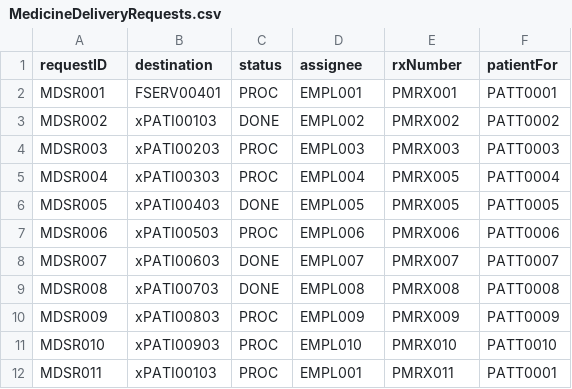
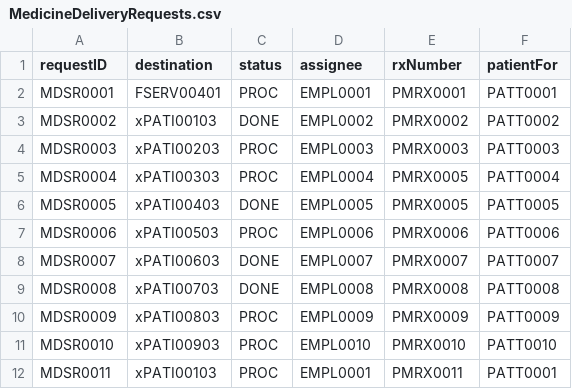
Before and after one commit to nadavk2002/CS3733-D22-Team-X-Prototype-1, a CSV file: src/main/resources/edu/wpi/cs3733/D22/teamX/MedicineDeliveryRequests.csv, drawn as a sheet; only a part is shown; the diff covers the shown part only.

Commit message:
general service request subclass edits

```diff
--- a/src/main/resources/edu/wpi/cs3733/D22/teamX/MedicineDeliveryRequests.csv
+++ b/src/main/resources/edu/wpi/cs3733/D22/teamX/MedicineDeliveryRequests.csv
@@ -1,12 +1,12 @@
 requestID,destination,status,assignee,rxNumber,patientFor
-MDSR001,FSERV00401,PROC,EMPL001,PMRX001,PATT0001
-MDSR002,xPATI00103,DONE,EMPL002,PMRX002,PATT0002
-MDSR003,xPATI00203,PROC,EMPL003,PMRX003,PATT0003
-MDSR004,xPATI00303,PROC,EMPL004,PMRX005,PATT0004
-MDSR005,xPATI00403,DONE,EMPL005,PMRX005,PATT0005
-MDSR006,xPATI00503,PROC,EMPL006,PMRX006,PATT0006
-MDSR007,xPATI00603,DONE,EMPL007,PMRX007,PATT0007
-MDSR008,xPATI00703,DONE,EMPL008,PMRX008,PATT0008
-MDSR009,xPATI00803,PROC,EMPL009,PMRX009,PATT0009
-MDSR010,xPATI00903,PROC,EMPL010,PMRX010,PATT0010
-MDSR011,xPATI00103,PROC,EMPL001,PMRX011,PATT0001
+MDSR0001,FSERV00401,PROC,EMPL0001,PMRX0001,PATT0001
+MDSR0002,xPATI00103,DONE,EMPL0002,PMRX0002,PATT0002
+MDSR0003,xPATI00203,PROC,EMPL0003,PMRX0003,PATT0003
+MDSR0004,xPATI00303,PROC,EMPL0004,PMRX0005,PATT0004
+MDSR0005,xPATI00403,DONE,EMPL0005,PMRX0005,PATT0005
+MDSR0006,xPATI00503,PROC,EMPL0006,PMRX0006,PATT0006
+MDSR0007,xPATI00603,DONE,EMPL0007,PMRX0007,PATT0007
+MDSR0008,xPATI00703,DONE,EMPL0008,PMRX0008,PATT0008
+MDSR0009,xPATI00803,PROC,EMPL0009,PMRX0009,PATT0009
+MDSR0010,xPATI00903,PROC,EMPL0010,PMRX0010,PATT0010
+MDSR0011,xPATI00103,PROC,EMPL0001,PMRX0011,PATT0001
```
Also changed, not shown: 12 edited cells elsewhere in this file, 7 other files.
